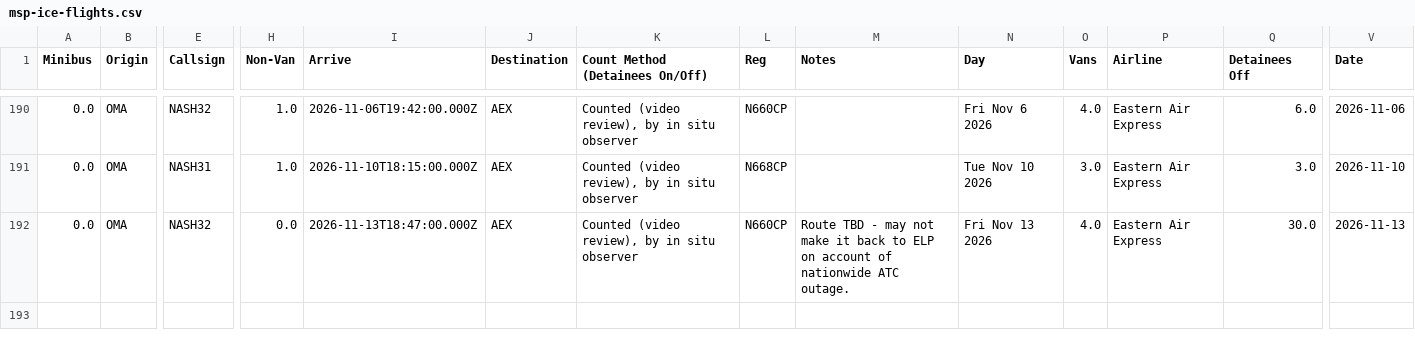
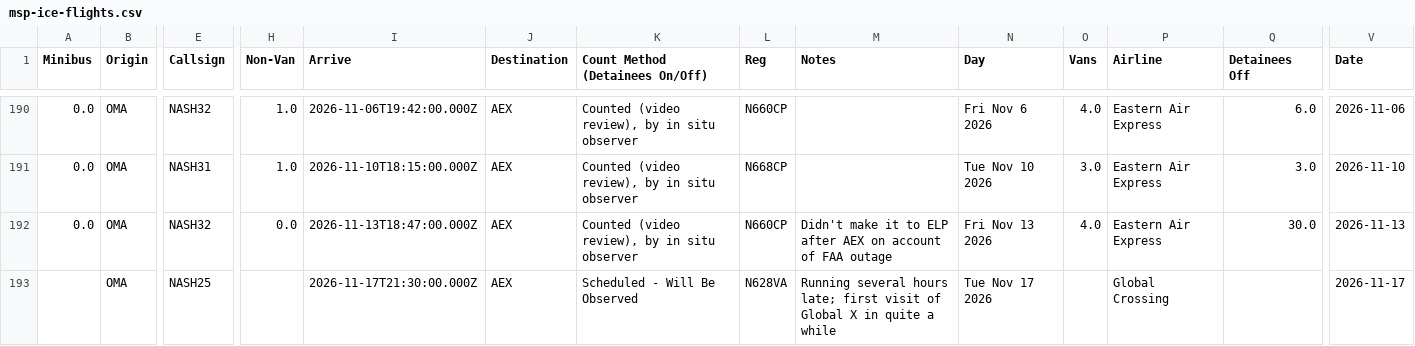
Before and after one commit to mbaynton/msp-ice-flights-shiny, a CSV file: msp-ice-flights.csv, drawn as a sheet; only a part is shown, gaps mark what is left out; rows hold the shown columns only; the diff names each change by its address in the sheet, - before the commit and + after, or states it on an @@ line.

```diff
--- a/msp-ice-flights.csv
+++ b/msp-ice-flights.csv
-M192 (Notes): Route TBD - may not make it back to ELP on account of nationwide ATC outage.
+M192 (Notes): Didn't make it to ELP after AEX on account of FAA outage
+row 193:  | OMA | NASH25 |  | 2026-11-17T21:30:00.000Z | AEX | Scheduled - Will Be Observed | N628VA | Running several hours late; first visit of Global X in quite a while | Tue Nov 17 2026 |  | Global Crossing |  | 2026-11-17
```
